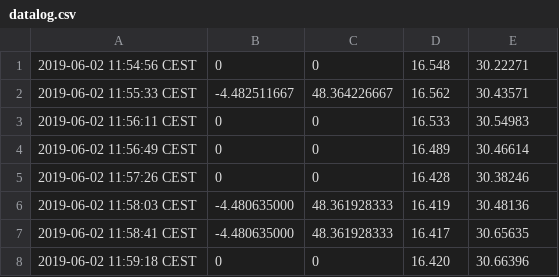
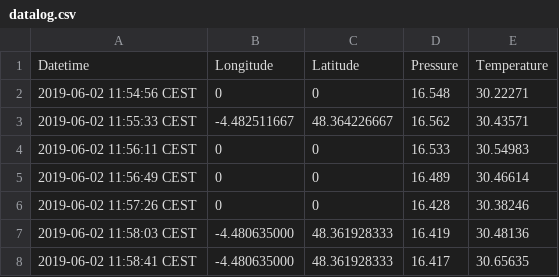
Before and after one commit to Cloema/DATAOcean, a CSV file: datalog.csv, drawn as a sheet; only a part is shown; the shorter side is filled out with more unchanged rows; the diff names each change by its address in the sheet, - before the commit and + after, or states it on an @@ line.

Commit message:
Add files via upload

```diff
--- a/datalog.csv
+++ b/datalog.csv
+row 1: Datetime | Longitude | Latitude | Pressure | Temperature
```
